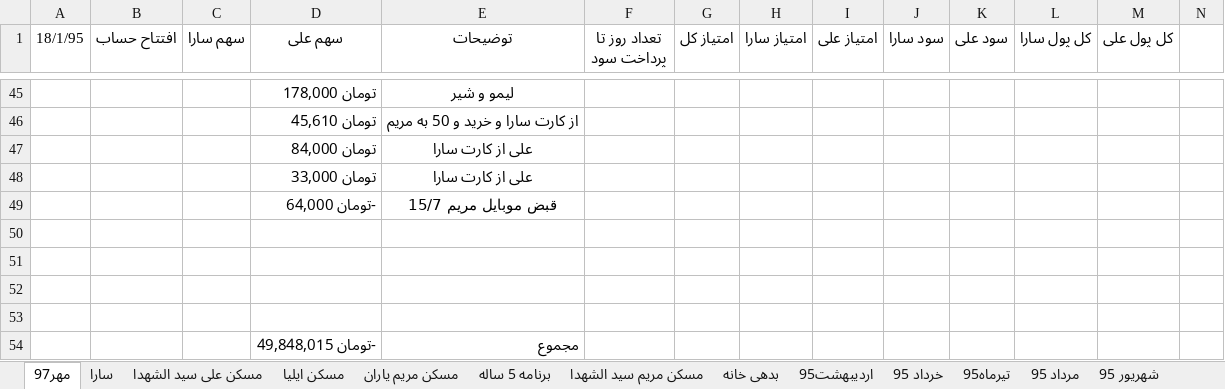
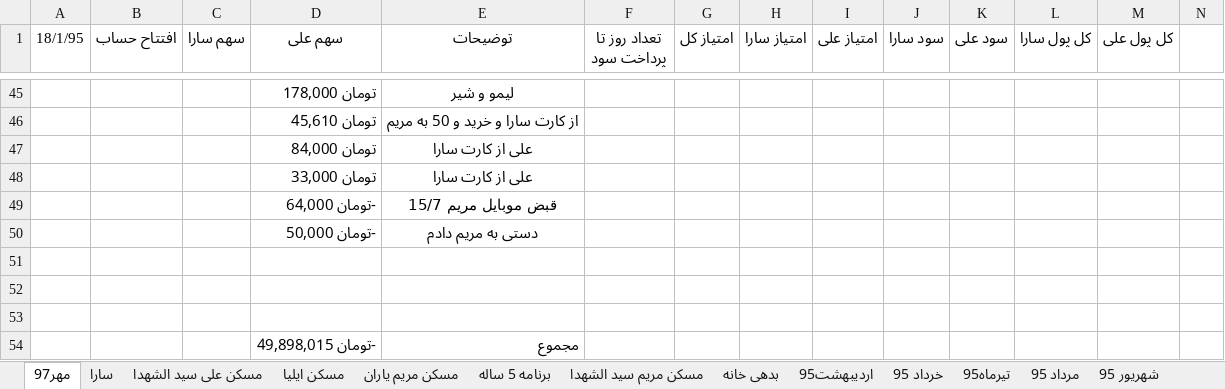
Before and after one commit to ali61n60/AudioDemo, an Excel workbook: AudioDemo/finance/finance.xlsx, sheet مهر97, drawn as a sheet; only a part is shown, gaps mark what is left out; values as stored, in another font and other column widths than the file's, no borders; removed rows and columns are numbered as before the commit, all else as after; rows hold the shown columns only; the diff names each change by its address in the sheet, - before the commit and + after, or states it on an @@ line.

```diff
--- a/AudioDemo/finance/finance.xlsx (sheet مهر97)
+++ b/AudioDemo/finance/finance.xlsx (sheet مهر97)
+row 50:  |  |  | -تومان 50,000 | دستی به مریم دادم
-row 53: (empty)
-D54 (سهم علی): -تومان 49,848,015
+D54 (سهم علی): -تومان 49,898,015
```
Also changed, not shown: sheet برنامه 5 ساله.
